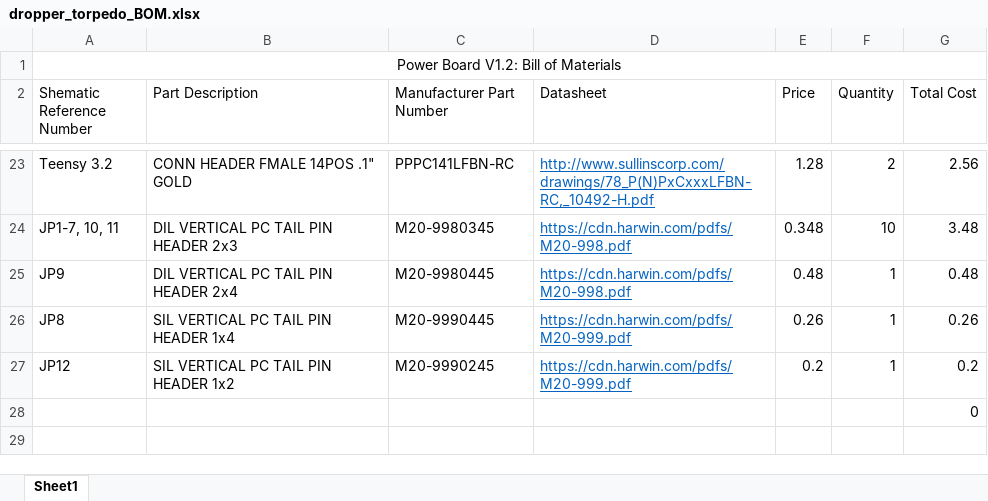
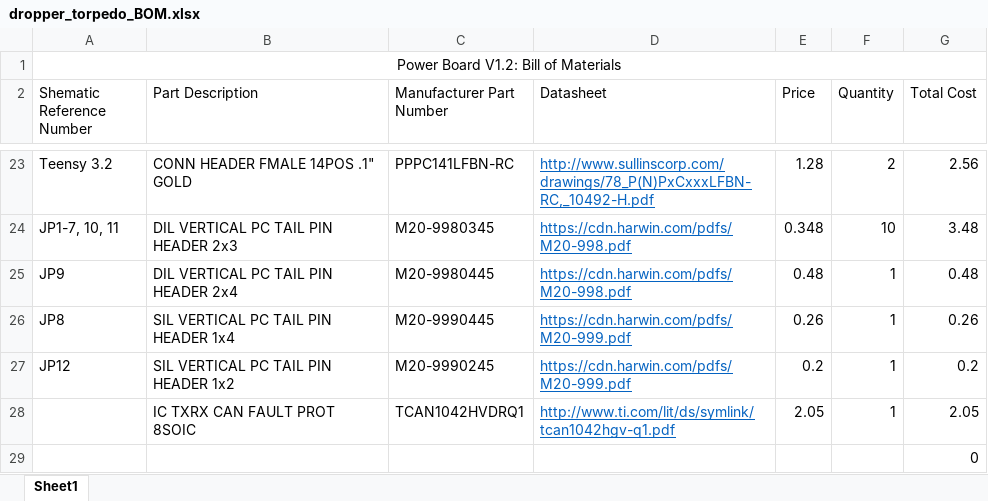
Before and after one commit to arvpUofA/au_hardware, an Excel workbook: dropper_torpedo/dropper_torpedo_BOM.xlsx, sheet Sheet1, drawn as a sheet; only a part is shown, gaps mark what is left out; values as stored, in another font and other column widths than the file's, no borders; the diff names each change by its address in the sheet, - before the commit and + after, or states it on an @@ line.

```diff
--- a/dropper_torpedo/dropper_torpedo_BOM.xlsx (sheet Sheet1)
+++ b/dropper_torpedo/dropper_torpedo_BOM.xlsx (sheet Sheet1)
+row 28:  | IC TXRX CAN FAULT PROT 8SOIC | TCAN1042HVDRQ1 | http://www.ti.com/lit/ds/symlink/tcan1042hgv-q1.pdf | 2.05 | 1 | 2.05
```
Also changed, not shown: 3 other files.
